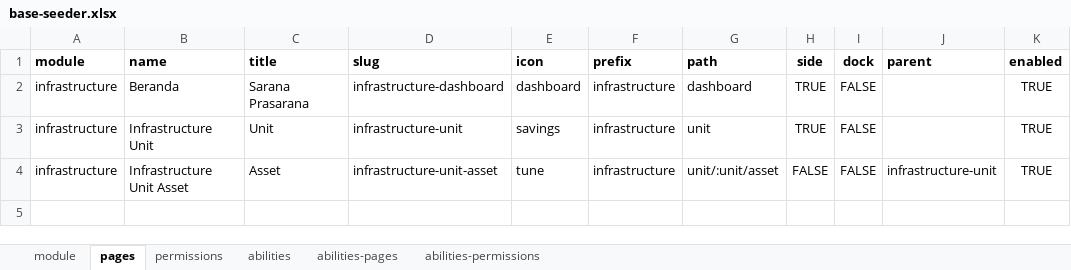
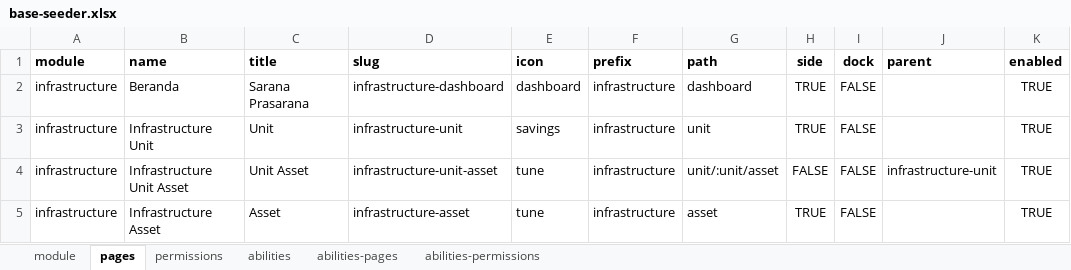
Before and after one commit to ItsJiran/mod-sarpras, an Excel workbook: database/masters/base-seeder.xlsx, sheet pages, drawn as a sheet; values as stored, in another font and other column widths than the file's, no borders; the diff names each change by its address in the sheet, - before the commit and + after, or states it on an @@ line.

Commit message:
feat : finnally adding asests and units-assets page

```diff
--- a/database/masters/base-seeder.xlsx (sheet pages)
+++ b/database/masters/base-seeder.xlsx (sheet pages)
-C4 (title): Asset
+C4 (title): Unit Asset
+row 5: infrastructure | Infrastructure Asset | Asset | infrastructure-asset | tune | infrastructure | asset | TRUE | FALSE |  | TRUE
```
Also changed, not shown: sheet abilities-permissions, sheet permissions, sheet abilities-pages, 4 other files.
